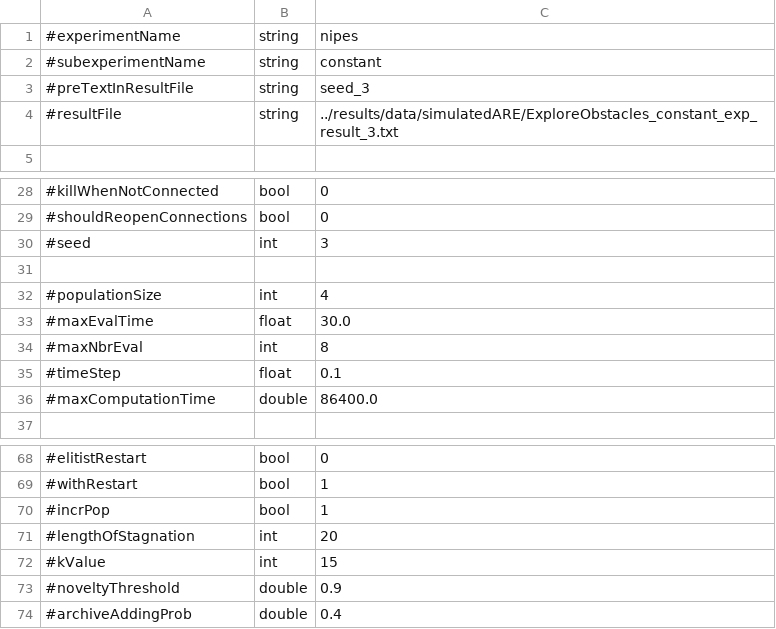
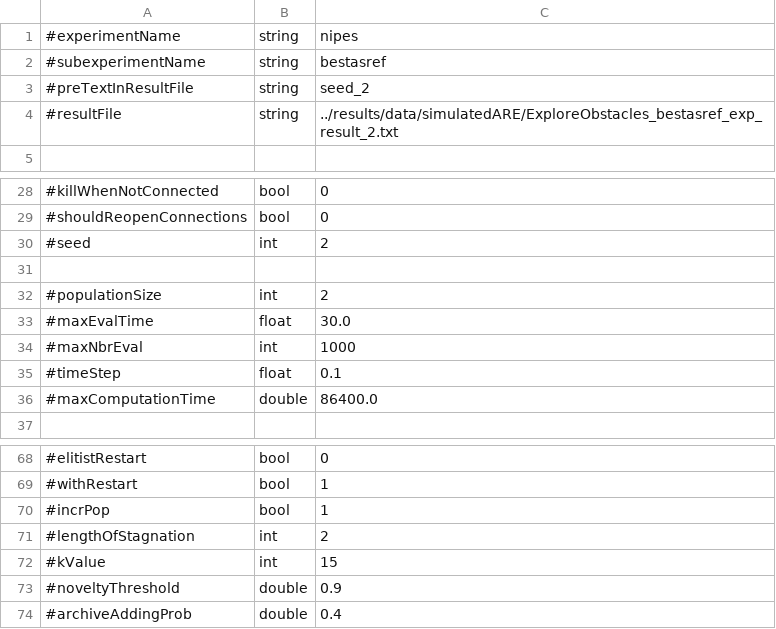
Before and after one commit to EtorArza/ESNOF, a CSV file: experiments/nipes/parameters.csv, drawn as a sheet; only a part is shown, gaps mark what is left out.

Commit message:
launch experiments ARE cluster

```diff
--- a/experiments/nipes/parameters.csv
+++ b/experiments/nipes/parameters.csv
@@ -1,5 +1,5 @@
 #experimentName,string,nipes
-#subexperimentName,string,constant
-#preTextInResultFile,string,seed_3
-#resultFile,string,../results/data/simulatedARE/ExploreObstacles_constant_exp_result_3.txt
+#subexperimentName,string,bestasref
+#preTextInResultFile,string,seed_2
+#resultFile,string,../results/data/simulatedARE/ExploreObstacles_bestasref_exp_result_2.txt
 
@@ -29,7 +29,7 @@
 #shouldReopenConnections,bool,0
-#seed,int,3
+#seed,int,2
 
-#populationSize,int,4
+#populationSize,int,2
 #maxEvalTime,float,30.0
-#maxNbrEval,int,8
+#maxNbrEval,int,1000
 #timeStep,float,0.1
@@ -70,3 +70,3 @@
 #incrPop,bool,1
-#lengthOfStagnation,int,20
+#lengthOfStagnation,int,2
 #kValue,int,15
```
Also changed, not shown: 1 other file.
